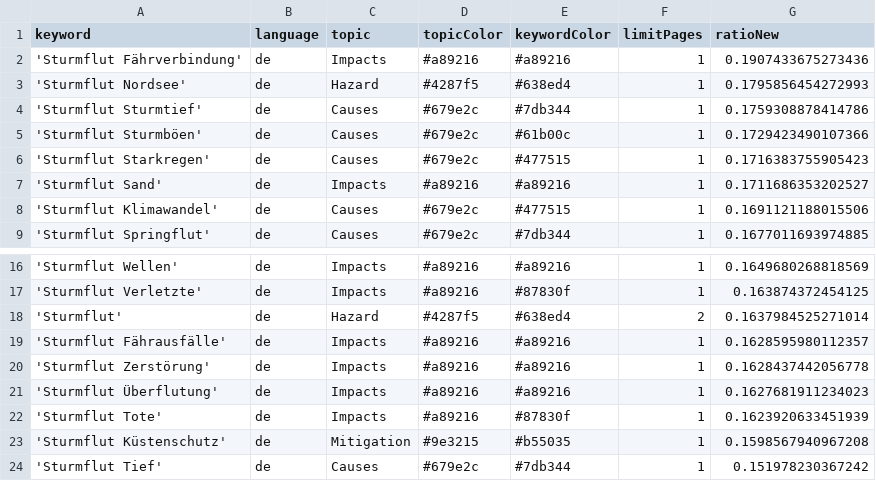
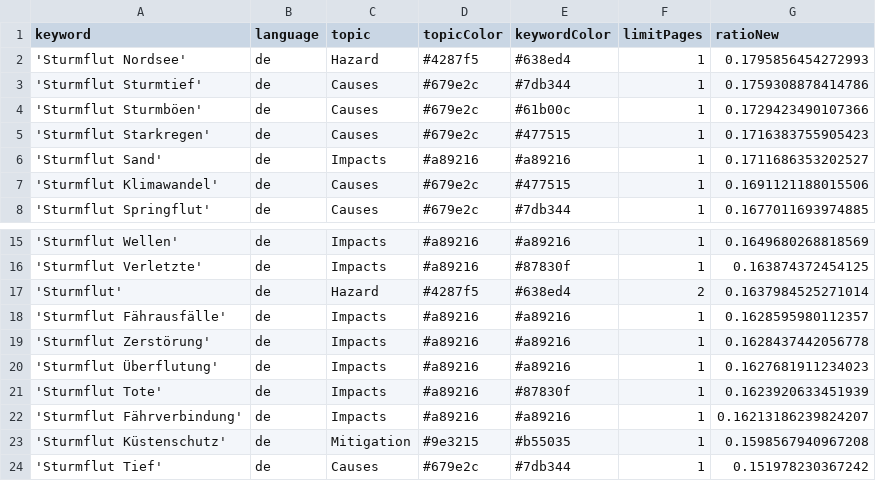
Before and after one commit to MomoMusic/winterIsComing2, a CSV file: keywords.csv, drawn as a sheet; only a part is shown, gaps mark what is left out.

Commit message:
Commit from GitHub Actions (harvest:0.0)

```diff
--- a/keywords.csv
+++ b/keywords.csv
@@ -1,3 +1,2 @@
 keyword,language,topic,topicColor,keywordColor,limitPages,ratioNew
-'Sturmflut Fährverbindung',de,Impacts,#a89216,#a89216,1,0.1907433675273436
 'Sturmflut Nordsee',de,Hazard,#4287f5,#638ed4,1,0.1795856454272993
@@ -22,2 +21,3 @@ keyword,language,topic,topicColor,keywordColor,limitPages,ratioNew
 'Sturmflut Tote',de,Impacts,#a89216,#87830f,1,0.1623920633451939
+'Sturmflut Fährverbindung',de,Impacts,#a89216,#a89216,1,0.16213186239824207
 'Sturmflut Küstenschutz',de,Mitigation,#9e3215,#b55035,1,0.1598567940967208
```
